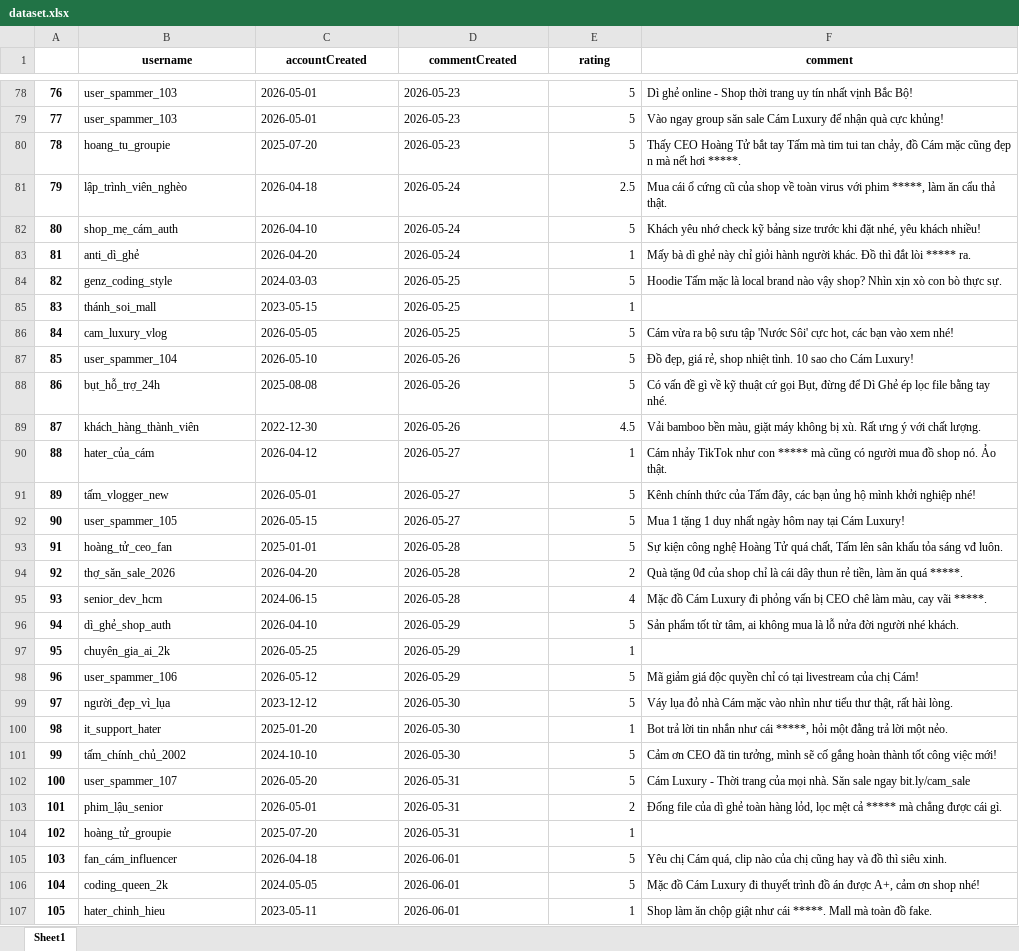
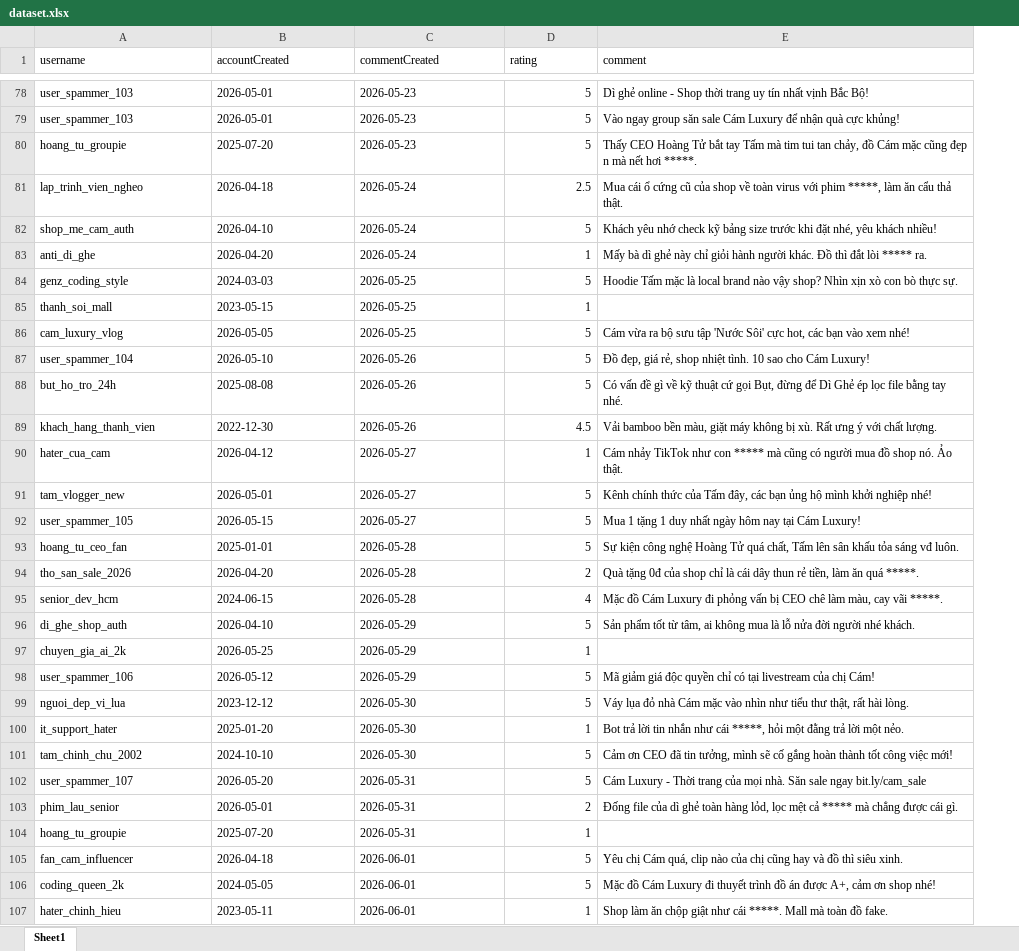
Before and after one commit to SpikeVN/butcuacotam2, an Excel workbook: static/challenges/1/dataset.xlsx, sheet Sheet1, drawn as a sheet; only a part is shown, gaps mark what is left out; values as stored, in another font and other column widths than the file's, no borders; removed rows and columns are numbered as before the commit, all else as after; the diff covers the shown part only; the diff names each change by its address in the sheet, - before the commit and + after, or states it on an @@ line.

```diff
--- a/static/challenges/1/dataset.xlsx (sheet Sheet1)
+++ b/static/challenges/1/dataset.xlsx (sheet Sheet1)
-column A, rows 78-107: 76 | 77 | 78 | 79 | 80 | 81 | 82 | 83 | 84 | 85 | 86 | 87 | 88 | 89 | 90 | 91 | 92 | 93 | 94 | 95 | 96 | 97 | 98 | 99 | 100 | 101 | 102 | 103 | 104 | 105
@@ A1:E1 bold: on → off, alignment: center → left @@
-A81 (username): lập_trình_viên_nghèo
+A81 (username): lap_trinh_vien_ngheo
-A82 (username): shop_mẹ_cám_auth
+A82 (username): shop_me_cam_auth
-A83 (username): anti_dì_ghẻ
+A83 (username): anti_di_ghe
-A85 (username): thánh_soi_mall
+A85 (username): thanh_soi_mall
-A88 (username): bụt_hỗ_trợ_24h
+A88 (username): but_ho_tro_24h
-A89 (username): khách_hàng_thành_viên
+A89 (username): khach_hang_thanh_vien
-A90 (username): hater_của_cám
+A90 (username): hater_cua_cam
-A91 (username): tấm_vlogger_new
+A91 (username): tam_vlogger_new
-A93 (username): hoàng_tử_ceo_fan
+A93 (username): hoang_tu_ceo_fan
-A94 (username): thợ_săn_sale_2026
+A94 (username): tho_san_sale_2026
-A96 (username): dì_ghẻ_shop_auth
+A96 (username): di_ghe_shop_auth
-A97 (username): chuyên_gia_ai_2k
+A97 (username): chuyen_gia_ai_2k
-A99 (username): người_đẹp_vì_lụa
+A99 (username): nguoi_dep_vi_lua
-A101 (username): tấm_chính_chủ_2002
+A101 (username): tam_chinh_chu_2002
-A103 (username): phim_lậu_senior
+A103 (username): phim_lau_senior
-A104 (username): hoàng_tử_groupie
+A104 (username): hoang_tu_groupie
-A105 (username): fan_cám_influencer
+A105 (username): fan_cam_influencer
```
Also changed, not shown: 33 edited cells elsewhere in this sheet, 3 other files.
